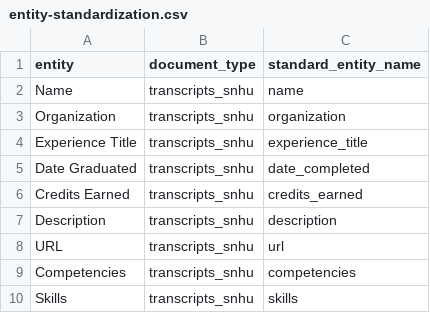
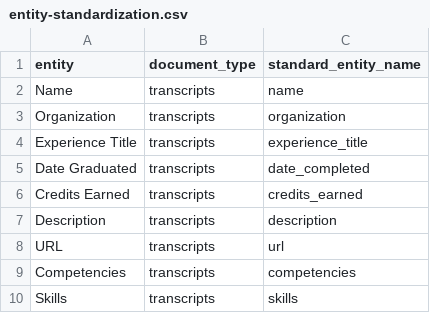
Before and after one commit to GoogleCloudPlatform/cloud-learning-platform, a CSV file: microservices/prior_learning_assessment/src/services/extraction/entity-standardization.csv, drawn as a sheet.

Commit message:
chore: transcripts_snhu to transcripts

```diff
--- a/microservices/prior_learning_assessment/src/services/extraction/entity-standardization.csv
+++ b/microservices/prior_learning_assessment/src/services/extraction/entity-standardization.csv
@@ -1,10 +1,10 @@
 entity,document_type,standard_entity_name
-Name,transcripts_snhu,name
-Organization,transcripts_snhu,organization
-Experience Title,transcripts_snhu,experience_title
-Date Graduated,transcripts_snhu,date_completed
-Credits Earned,transcripts_snhu,credits_earned
-Description,transcripts_snhu,description
-URL,transcripts_snhu,url
-Competencies,transcripts_snhu,competencies
-Skills,transcripts_snhu,skills
+Name,transcripts,name
+Organization,transcripts,organization
+Experience Title,transcripts,experience_title
+Date Graduated,transcripts,date_completed
+Credits Earned,transcripts,credits_earned
+Description,transcripts,description
+URL,transcripts,url
+Competencies,transcripts,competencies
+Skills,transcripts,skills
```
